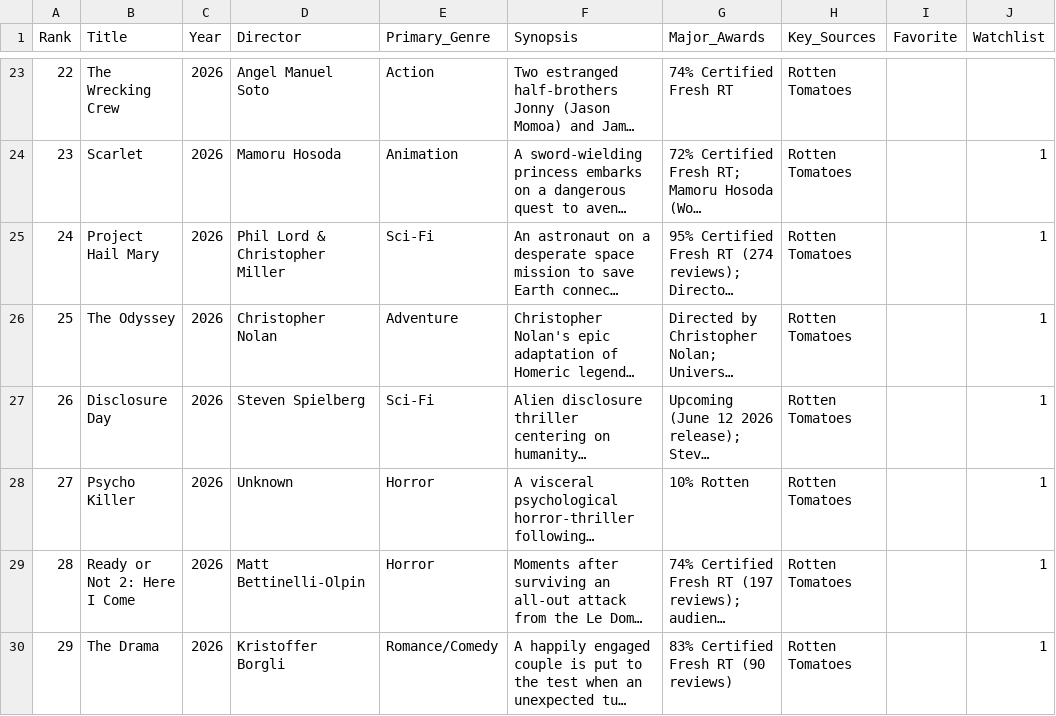
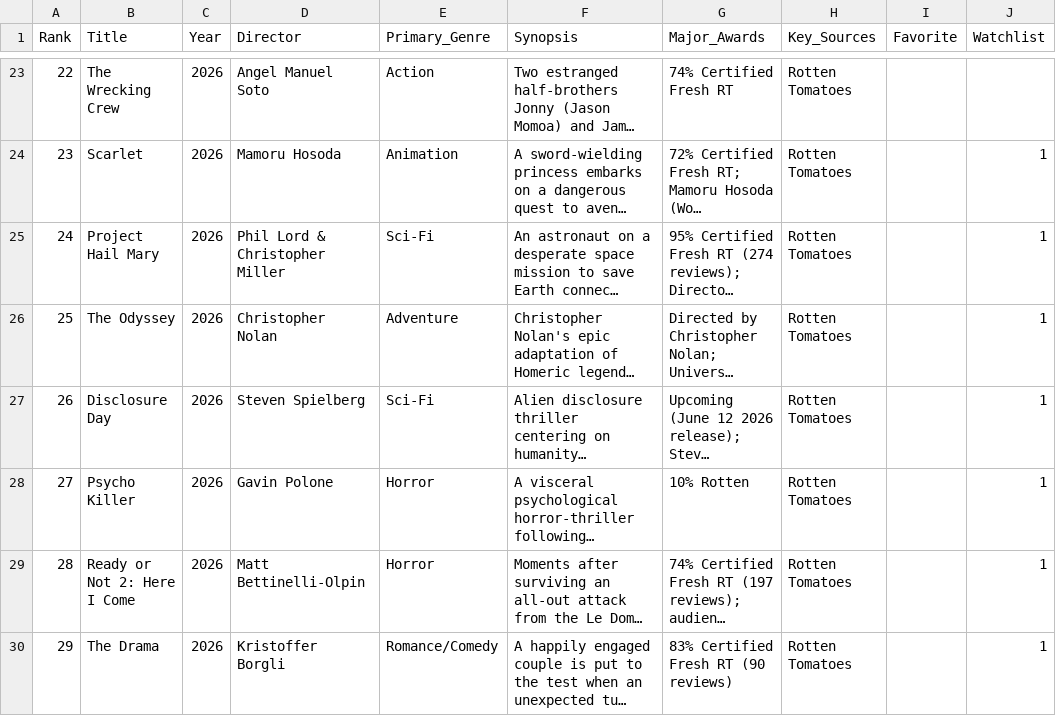
Before and after one commit to EwanWatson/cinevault, a CSV file: data/films_2026.csv, drawn as a sheet; only a part is shown, gaps mark what is left out; long unchanged cells end in …; the diff names each change by its address in the sheet, - before the commit and + after, or states it on an @@ line.

```diff
--- a/data/films_2026.csv
+++ b/data/films_2026.csv
-D28 (Director): Unknown
+D28 (Director): Gavin Polone
```
Also changed, not shown: data/films_2021.csv, data/films_2022.csv, 8 other files.
